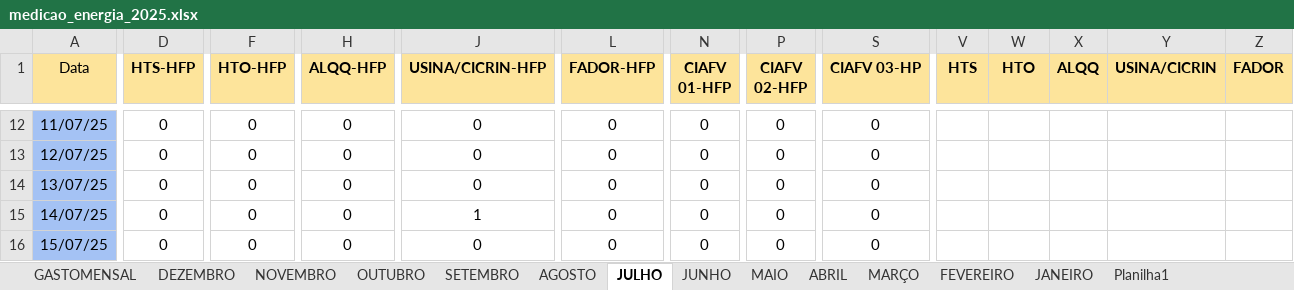
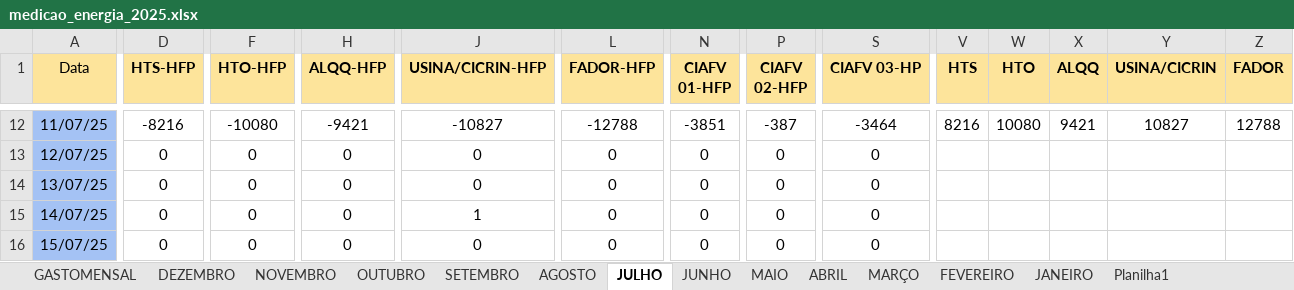
Before and after one commit to MarquezziniBL/Dashboardenergia, an Excel workbook: medicao_energia_2025.xlsx, sheet JULHO, drawn as a sheet; only a part is shown, gaps mark what is left out; values as stored, in another font and other column widths than the file's, no borders; the diff covers the shown part only; the diff names each change by its address in the sheet, - before the commit and + after, or states it on an @@ line.

```diff
--- a/medicao_energia_2025.xlsx (sheet JULHO)
+++ b/medicao_energia_2025.xlsx (sheet JULHO)
-D12 (HTS-HFP): 0
+D12 (HTS-HFP): -8216
-F12 (HTO-HFP): 0
+F12 (HTO-HFP): -10080
-H12 (ALQQ-HFP): 0
+H12 (ALQQ-HFP): -9421
-J12 (USINA/CICRIN-HFP): 0
+J12 (USINA/CICRIN-HFP): -10827
-L12 (FADOR-HFP): 0
+L12 (FADOR-HFP): -12788
-N12 (CIAFV 01-HFP): 0
+N12 (CIAFV 01-HFP): -3851
-P12 (CIAFV 02-HFP): 0
+P12 (CIAFV 02-HFP): -387
-S12 (CIAFV 03-HP): 0
+S12 (CIAFV 03-HP): -3464
-V12 (HTS): (empty)
+V12 (HTS): 8216
-W12 (HTO): (empty)
+W12 (HTO): 10080
-X12 (ALQQ): (empty)
+X12 (ALQQ): 9421
-Y12 (USINA/CICRIN): (empty)
+Y12 (USINA/CICRIN): 10827
-Z12 (FADOR): (empty)
+Z12 (FADOR): 12788
```
Also changed, not shown: 108 edited cells elsewhere in this sheet, sheet JUNHO, sheet GASTOMENSAL, 1 other file.
